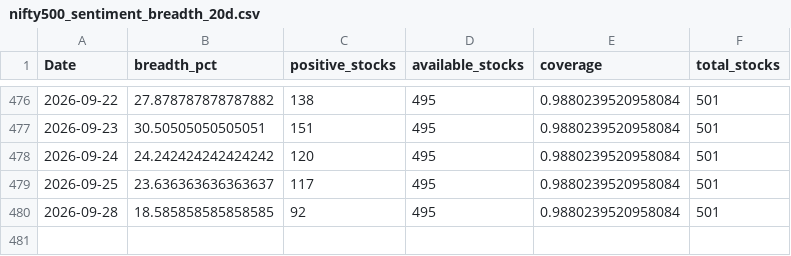
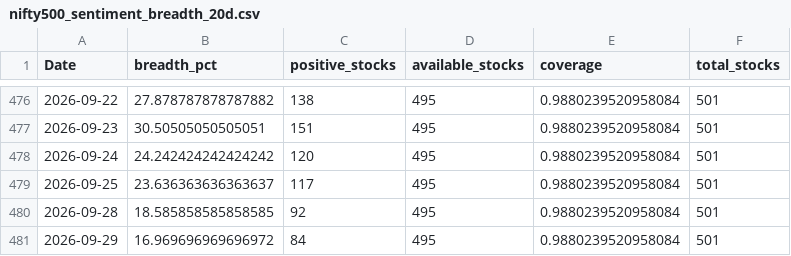
Before and after one commit to CS26-ST/short_term_sentiment_indicator, a CSV file: output/nifty500_sentiment_breadth_20d.csv, drawn as a sheet; only a part is shown, gaps mark what is left out.

```diff
--- a/output/nifty500_sentiment_breadth_20d.csv
+++ b/output/nifty500_sentiment_breadth_20d.csv
@@ -480 +480,2 @@ Date,breadth_pct,positive_stocks,available_stocks,coverage,total_stocks
 2026-09-28,18.585858585858585,92,495,0.9880239520958084,501
+2026-09-29,16.969696969696972,84,495,0.9880239520958084,501
```
Also changed, not shown: 2 other files.
